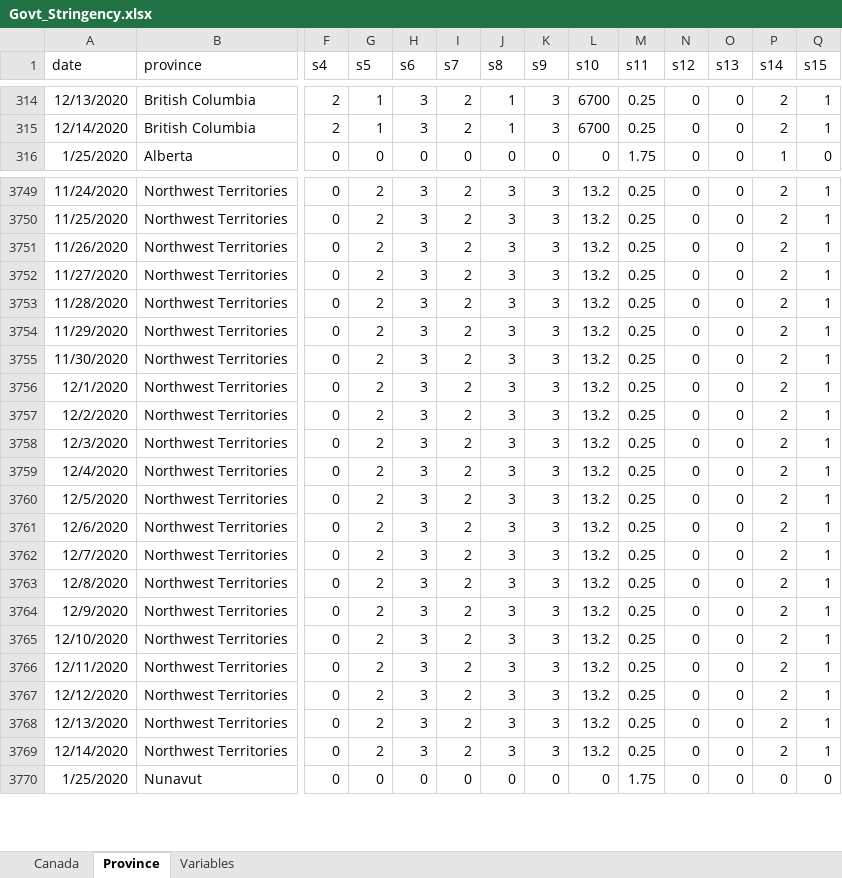
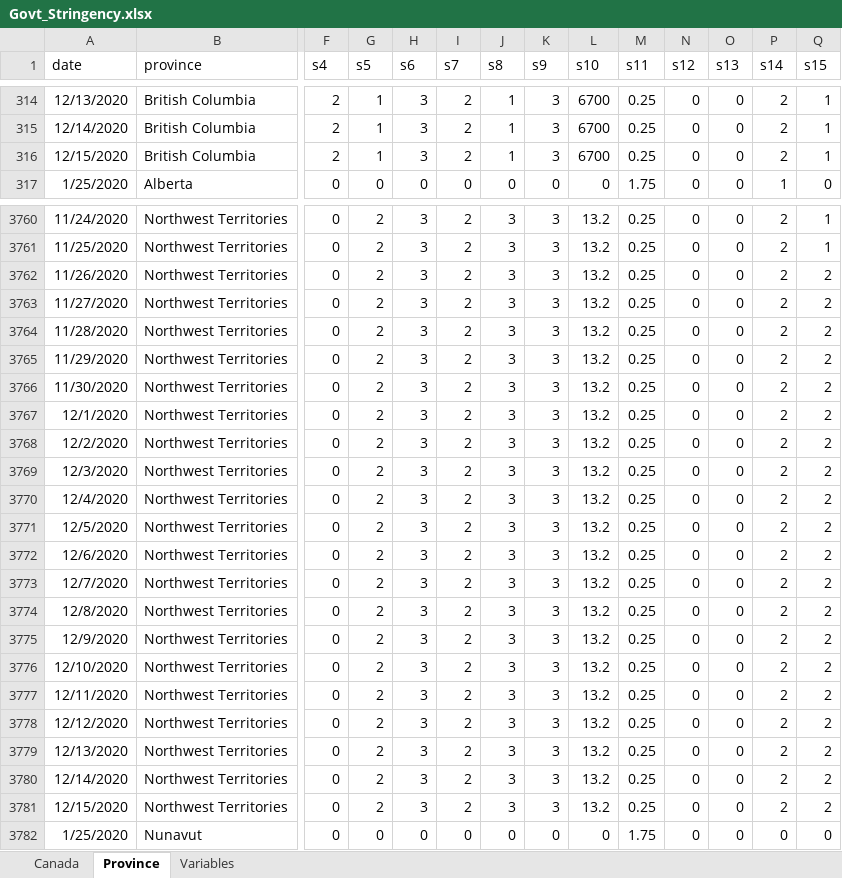
Before and after one commit to minnzc/Canada_COVID19, an Excel workbook: input_data/Govt_Stringency.xlsx, sheet Province, drawn as a sheet; only a part is shown, gaps mark what is left out; values as stored, in another font and other column widths than the file's, no borders; addresses are those after the commit; rows hold the shown columns only; the diff covers the shown part only; the diff names each change by its address in the sheet, - before the commit and + after, or states it on an @@ line.

Commit message:
Update data: 15 December 2020

```diff
--- a/input_data/Govt_Stringency.xlsx (sheet Province)
+++ b/input_data/Govt_Stringency.xlsx (sheet Province)
+row 316: 12/15/2020 | British Columbia | 2 | 1 | 3 | 2 | 1 | 3 | 6700 | 0.25 | 0 | 0 | 2 | 1
-Q3762:Q3780 (s15): 1
+Q3762:Q3780 (s15): 2
+row 3781: 12/15/2020 | Northwest Territories | 0 | 2 | 3 | 2 | 3 | 3 | 13.2 | 0.25 | 0 | 0 | 2 | 2
```
Also changed, not shown: 11 added rows elsewhere in this sheet, sheet Canada, input_data/Govt_Response.xlsx, 16 other files.
